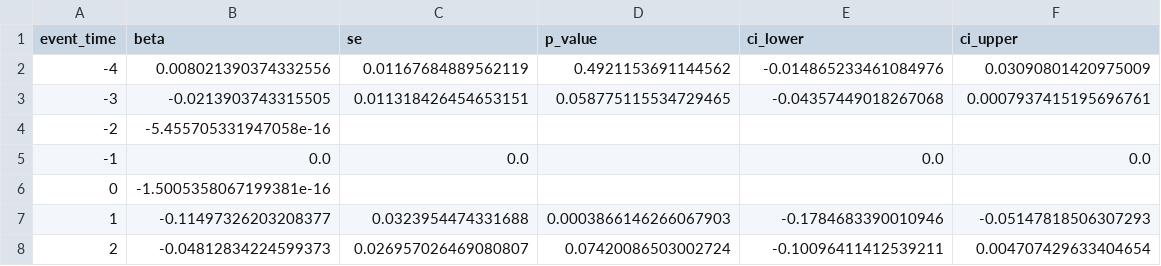
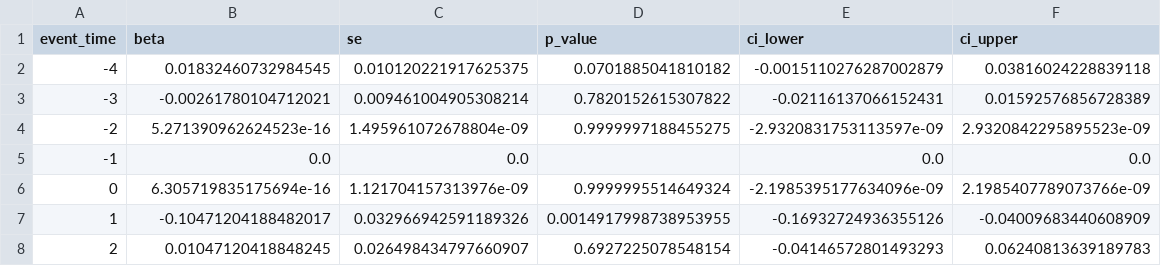
Before and after one commit to niranjan-deshpande/LBNL-cascade-analysis, a CSV file: contagion/output/matched_did/tables/event_study_coefficients.csv, drawn as a sheet; only a part is shown; the diff covers the shown part only.

```diff
--- a/contagion/output/matched_did/tables/event_study_coefficients.csv
+++ b/contagion/output/matched_did/tables/event_study_coefficients.csv
@@ -1,8 +1,8 @@
 event_time,beta,se,p_value,ci_lower,ci_upper
--4,0.008021390374332556,0.01167684889562119,0.4921153691144562,-0.014865233461084976,0.03090801420975009
--3,-0.0213903743315505,0.011318426454653151,0.058775115534729465,-0.04357449018267068,0.0007937415195696761
--2,-5.455705331947058e-16,,,,
+-4,0.01832460732984545,0.010120221917625375,0.0701885041810182,-0.0015110276287002879,0.03816024228839118
+-3,-0.00261780104712021,0.009461004905308214,0.7820152615307822,-0.02116137066152431,0.01592576856728389
+-2,5.271390962624523e-16,1.495961072678804e-09,0.9999997188455275,-2.9320831753113597e-09,2.9320842295895523e-09
 -1,0.0,0.0,,0.0,0.0
-0,-1.5005358067199381e-16,,,,
-1,-0.11497326203208377,0.0323954474331688,0.0003866146266067903,-0.1784683390010946,-0.05147818506307293
-2,-0.04812834224599373,0.026957026469080807,0.07420086503002724,-0.10096411412539211,0.004707429633404654
+0,6.305719835175694e-16,1.121704157313976e-09,0.9999995514649324,-2.1985395177634096e-09,2.1985407789073766e-09
+1,-0.10471204188482017,0.032966942591189326,0.0014917998738953955,-0.16932724936355126,-0.04009683440608909
+2,0.01047120418848245,0.026498434797660907,0.6927225078548154,-0.04146572801493293,0.06240813639189783
```
Also changed, not shown: 30 edited cells elsewhere in this file, ABM/full_abm/output/sigma_poi_sweep.csv, contagion/output/matched_did/tables/two_period_did.csv, 11 other files.
